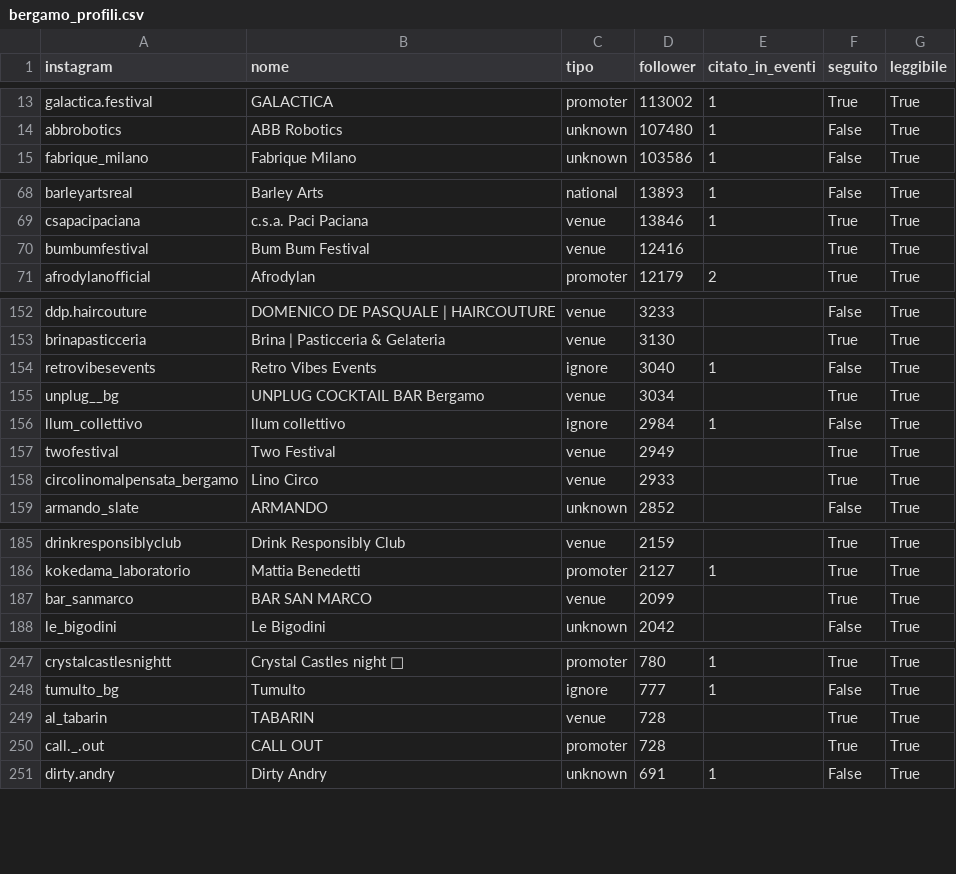
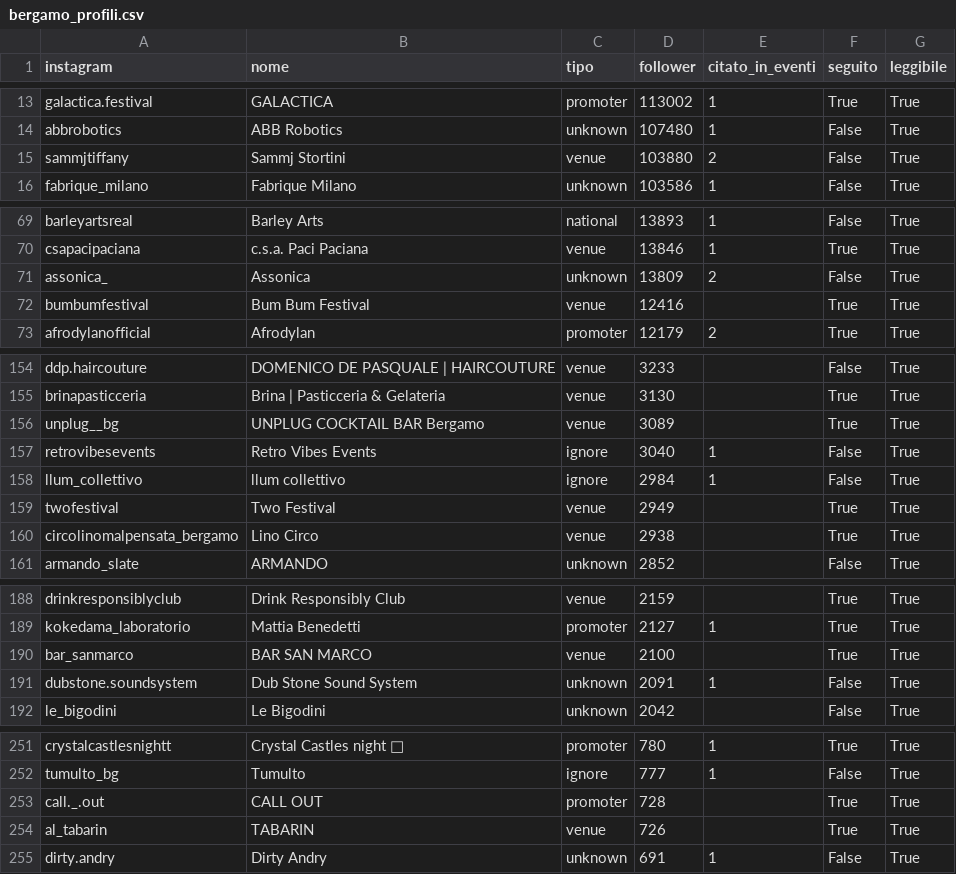
Before and after one commit to filipponoidevents-blip/bergamo-events, a CSV file: cities/bergamo/out/bergamo_profili.csv, drawn as a sheet; only a part is shown, gaps mark what is left out; the diff covers the shown part only.

```diff
--- a/cities/bergamo/out/bergamo_profili.csv
+++ b/cities/bergamo/out/bergamo_profili.csv
@@ -14,2 +14,3 @@ galactica.festival;GALACTICA;promoter;113002;1;True;True
 abbrobotics;ABB Robotics;unknown;107480;1;False;True
+sammjtiffany;Sammj Stortini;venue;103880;2;False;True
 fabrique_milano;Fabrique Milano;unknown;103586;1;False;True
@@ -69,2 +70,3 @@ barleyartsreal;Barley Arts;national;13893;1;False;True
 csapacipaciana;c.s.a. Paci Paciana;venue;13846;1;True;True
+assonica_;Assonica;unknown;13809;2;False;True
 bumbumfestival;Bum Bum Festival;venue;12416;;True;True
@@ -153,7 +155,7 @@ ddp.haircouture;DOMENICO DE PASQUALE | HAIRCOUTURE;venue;3233;;False;True
 brinapasticceria;Brina | Pasticceria & Gelateria;venue;3130;;True;True
+unplug__bg;UNPLUG COCKTAIL BAR Bergamo;venue;3089;;True;True
 retrovibesevents;Retro Vibes Events;ignore;3040;1;False;True
-unplug__bg;UNPLUG COCKTAIL BAR Bergamo;venue;3034;;True;True
 llum_collettivo;llum collettivo;ignore;2984;1;False;True
 twofestival;Two Festival;venue;2949;;True;True
-circolinomalpensata_bergamo;Lino Circo;venue;2933;;True;True
+circolinomalpensata_bergamo;Lino Circo;venue;2938;;True;True
 armando_slate;ARMANDO;unknown;2852;;False;True
@@ -186,3 +189,4 @@ drinkresponsiblyclub;Drink Responsibly Club;venue;2159;;True;True
 kokedama_laboratorio;Mattia Benedetti;promoter;2127;1;True;True
-bar_sanmarco;BAR SAN MARCO;venue;2099;;True;True
+bar_sanmarco;BAR SAN MARCO;venue;2100;;True;True
+dubstone.soundsystem;Dub Stone Sound System;unknown;2091;1;False;True
 le_bigodini;Le Bigodini;unknown;2042;;False;True
@@ -248,4 +252,4 @@ crystalcastlesnightt;Crystal Castles night 𖥟;promoter;780;1;True;True
 tumulto_bg;Tumulto;ignore;777;1;False;True
-al_tabarin;TABARIN;venue;728;;True;True
 call._.out;CALL OUT;promoter;728;;True;True
+al_tabarin;TABARIN;venue;726;;True;True
 dirty.andry;Dirty Andry;unknown;691;1;False;True
```
Also changed, not shown: 2 added rows, 5 removed rows and 8 edited cells elsewhere in this file, cities/bergamo/out/bergamo_eventi.csv, cities/bergamo/out/bergamo_locali.csv, 16 other files.
